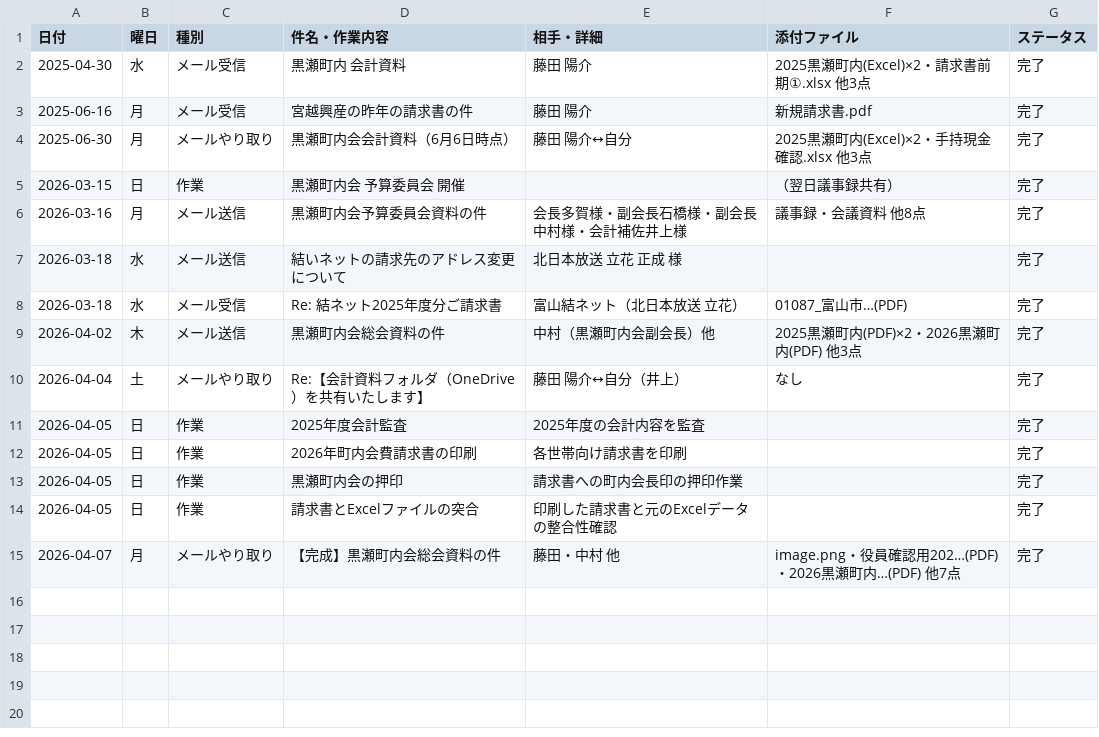
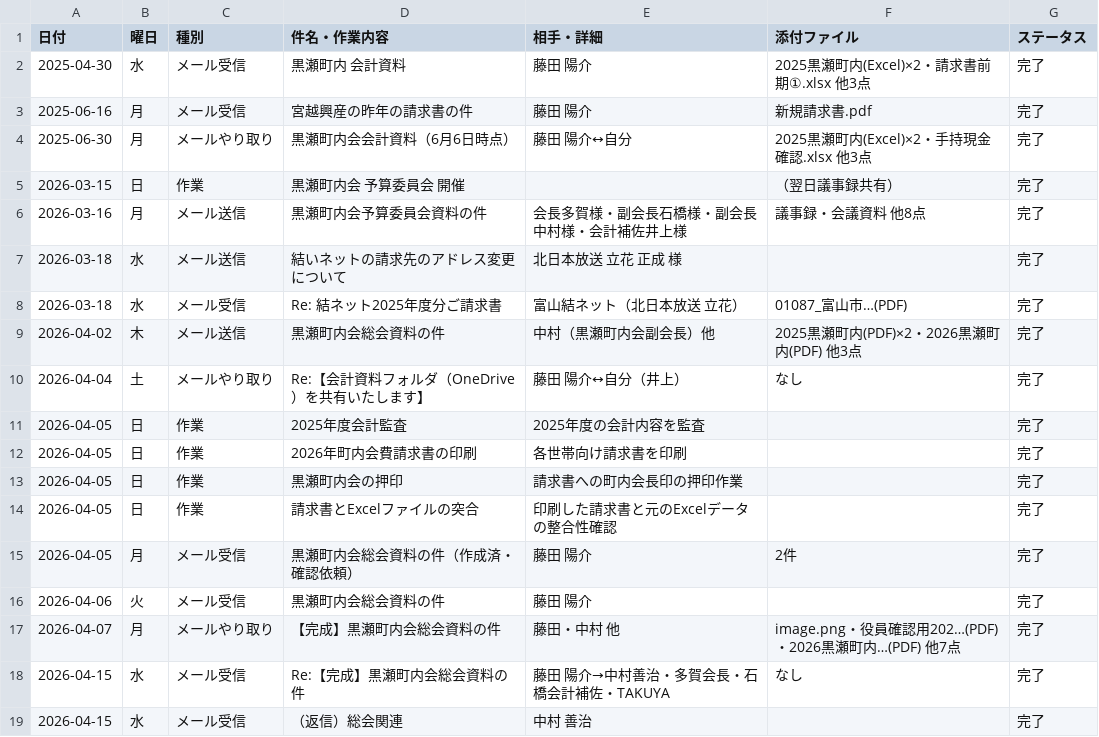
Before and after one commit to TAKUYA-1187/Claude, a CSV file: accounting/2026/timeline.csv, drawn as a sheet.

```diff
--- a/accounting/2026/timeline.csv
+++ b/accounting/2026/timeline.csv
@@ -14,2 +14,6 @@
 2026-04-05,日,作業,請求書とExcelファイルの突合,印刷した請求書と元のExcelデータの整合性確認,,完了
+2026-04-05,月,メール受信,黒瀬町内会総会資料の件（作成済・確認依頼）,藤田 陽介,2件,完了
+2026-04-06,火,メール受信,黒瀬町内会総会資料の件,藤田 陽介,,完了
 2026-04-07,月,メールやり取り,【完成】黒瀬町内会総会資料の件,藤田・中村 他,image.png・役員確認用202…(PDF)・2026黒瀬町内…(PDF) 他7点,完了
+2026-04-15,水,メール受信,Re:【完成】黒瀬町内会総会資料の件,藤田 陽介→中村善治・多賀会長・石橋会計補佐・TAKUYA,なし,完了
+2026-04-15,水,メール受信,（返信）総会関連,中村 善治,,完了
```
Also changed, not shown: 1 other file.
